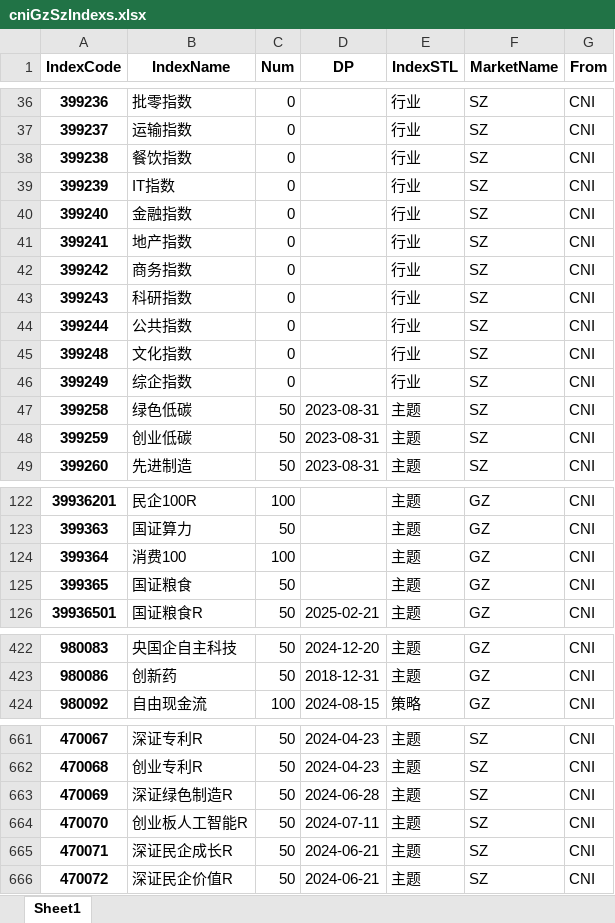
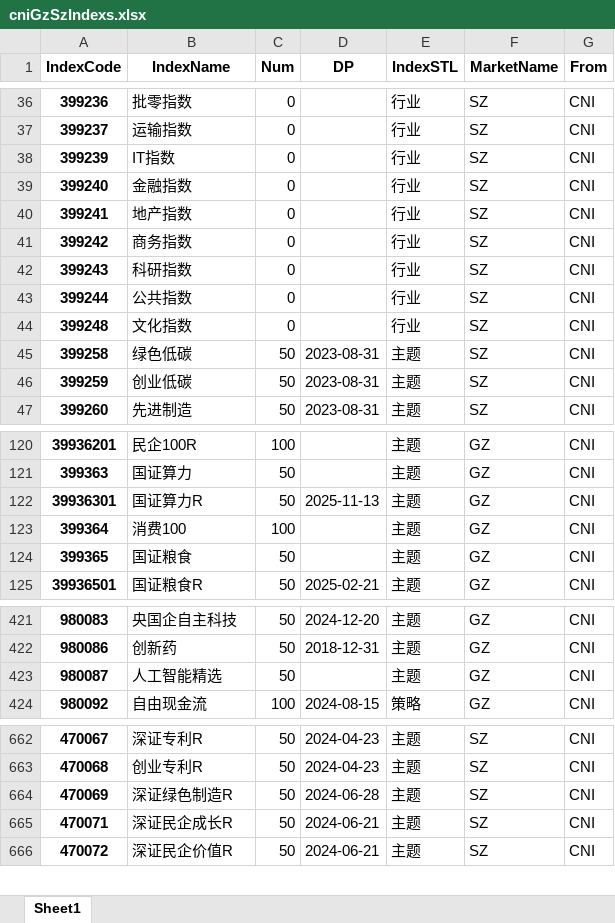
Before and after one commit to u588/app, an Excel workbook: TDXapp/tdxAppData/cniGzSzIndexs.xlsx, sheet Sheet1, drawn as a sheet; only a part is shown, gaps mark what is left out; values as stored, in another font and other column widths than the file's, no borders; removed rows and columns are numbered as before the commit, all else as after; the diff covers the shown part only; the diff names each change by its address in the sheet, - before the commit and + after, or states it on an @@ line.

```diff
--- a/TDXapp/tdxAppData/cniGzSzIndexs.xlsx (sheet Sheet1)
+++ b/TDXapp/tdxAppData/cniGzSzIndexs.xlsx (sheet Sheet1)
-row 38: 399238 | 餐饮指数 | 0 |  | 行业 | SZ | CNI
-row 46: 399249 | 综企指数 | 0 |  | 行业 | SZ | CNI
+row 122: 39936301 | 国证算力R | 50 | 2025-11-13 | 主题 | GZ | CNI
+row 423: 980087 | 人工智能精选 | 50 |  | 主题 | GZ | CNI
-row 664: 470070 | 创业板人工智能R | 50 | 2024-07-11 | 主题 | SZ | CNI
```
Also changed, not shown: 13 added rows, 11 removed rows and 10 edited cells elsewhere in this sheet, TDXapp/tdxAppData/akIndexDP.xlsx, TDXapp/tdxAppData/csIndex.xlsx, 10 other files.
